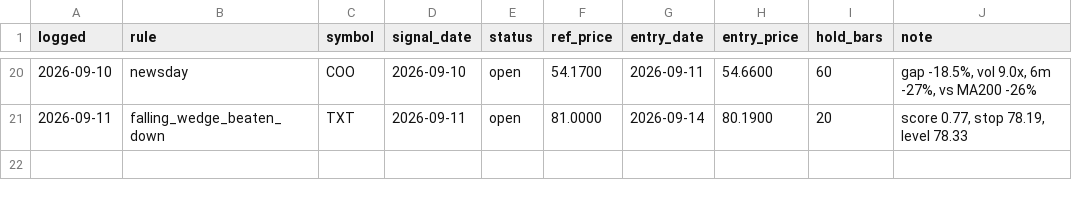
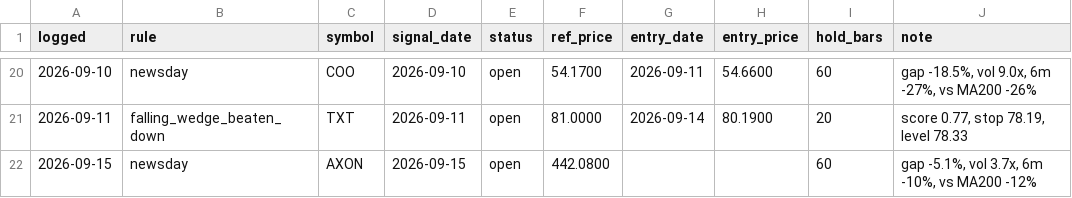
Before and after one commit to OrenRachamim/AlgoVision, a CSV file: journal/signals.csv, drawn as a sheet; only a part is shown, gaps mark what is left out.

```diff
--- a/journal/signals.csv
+++ b/journal/signals.csv
@@ -21 +21,2 @@ logged,rule,symbol,signal_date,status,ref_price,entry_date,entry_price,hold_bars
 2026-09-11,falling_wedge_beaten_down,TXT,2026-09-11,open,81.0000,2026-09-14,80.1900,20,"score 0.77, stop 78.19, level 78.33"
+2026-09-15,newsday,AXON,2026-09-15,open,442.0800,,,60,"gap -5.1%, vol 3.7x, 6m -10%, vs MA200 -12%"
```
Also changed, not shown: journal/mark_to_market.csv, 3 other files.
